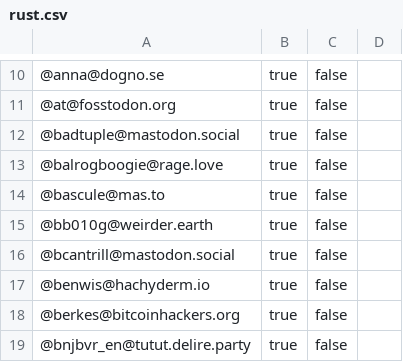
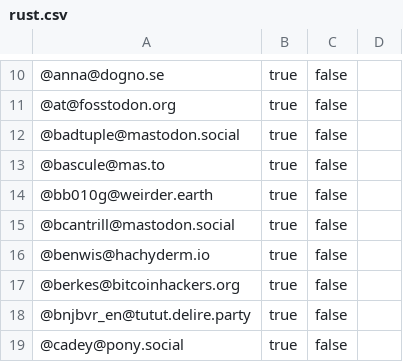
Before and after one commit to przemekperon/mastodon-it-lists, a CSV file: rust.csv, drawn as a sheet; only a part is shown, gaps mark what is left out; the shorter side is filled out with more unchanged rows; the diff names each change by its address in the sheet, - before the commit and + after, or states it on an @@ line.

Commit message:
Remove me
I no longer talk about rust and do not want followers because of this

```diff
--- a/rust.csv
+++ b/rust.csv
-row 13: @balrogboogie@rage.love | true | false
```
